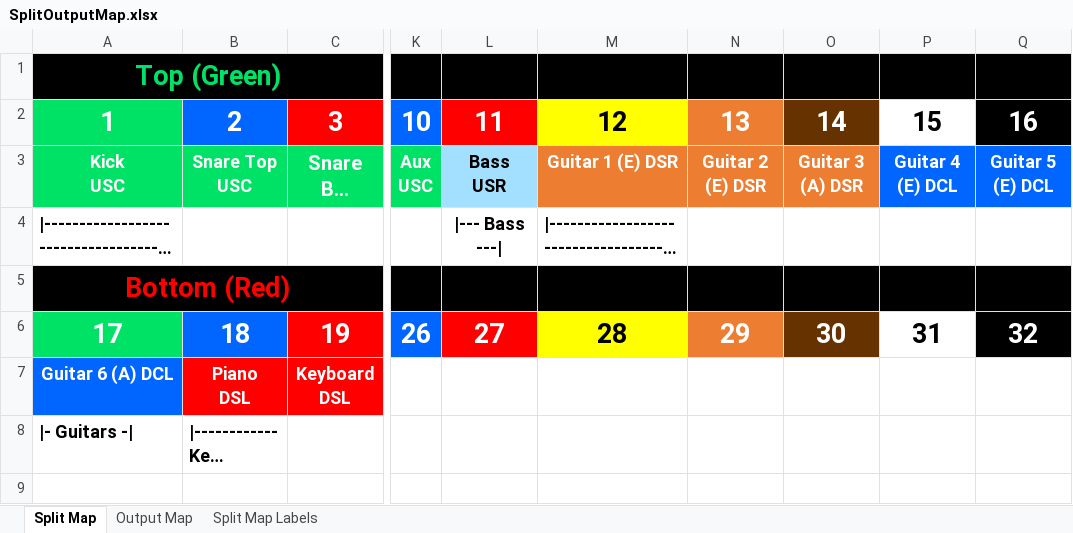
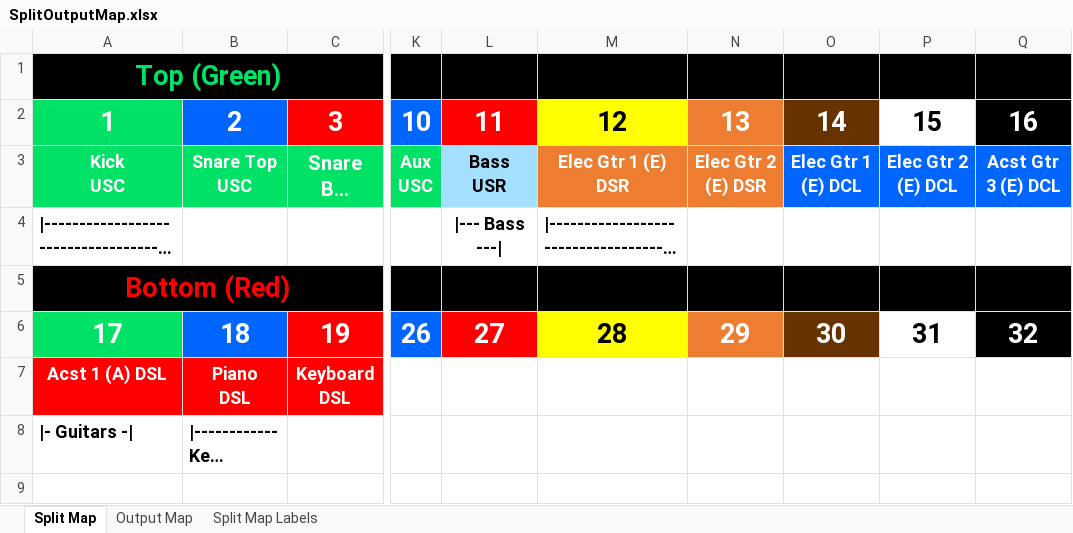
Before and after one commit to ThePerfectStrangers/TechnicalDocumentation, an Excel workbook: InputList/FullBand/SplitOutputMap.xlsx, sheet Split Map, drawn as a sheet; only a part is shown, gaps mark what is left out; long unchanged cells end in …; values as stored, in another font and other column widths than the file's, no borders; the diff names each change by its address in the sheet, - before the commit and + after, or states it on an @@ line.

Commit message:
Update SplitOutputMap.xlsx and Default.snap to adjust configuration settings

```diff
--- a/InputList/FullBand/SplitOutputMap.xlsx (sheet Split Map)
+++ b/InputList/FullBand/SplitOutputMap.xlsx (sheet Split Map)
-M3: Guitar 1 (E) DSR
+M3: Elec Gtr 1 (E) DSR
-N3: Guitar 2 (E) DSR
+N3: Elec Gtr 2 (E) DSR
-O3: Guitar 3 (A) DSR
+O3: Elec Gtr 1 (E) DCL
-O3 fill: #ED7D31
+O3 fill: #0066FF
-P3: Guitar 4 (E) DCL
+P3: Elec Gtr 2 (E) DCL
-Q3: Guitar 5 (E) DCL
+Q3: Acst Gtr 3 (E) DCL
-A7: Guitar 6 (A) DCL
+A7: Acst 1 (A) DSL
-A7 fill: #0066FF
+A7 fill: #FF0000
```
Also changed, not shown: 1 other file.
